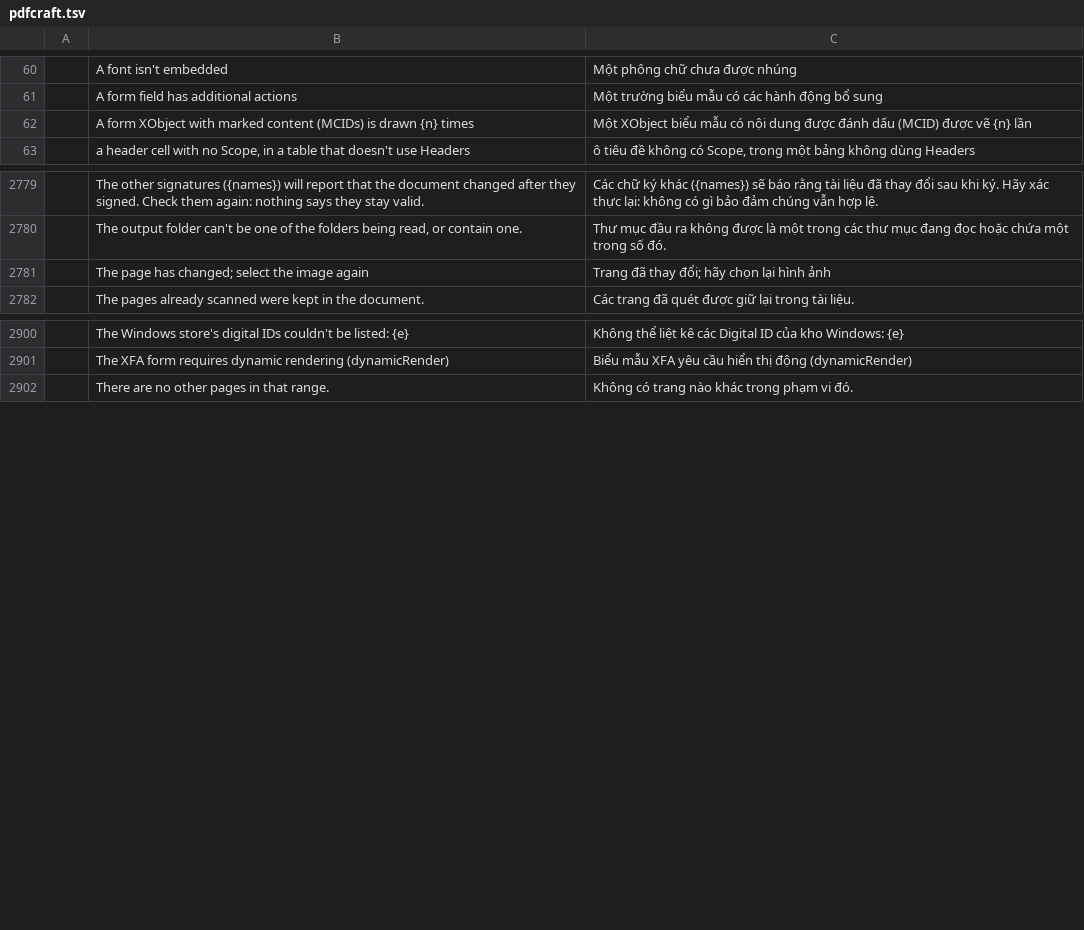
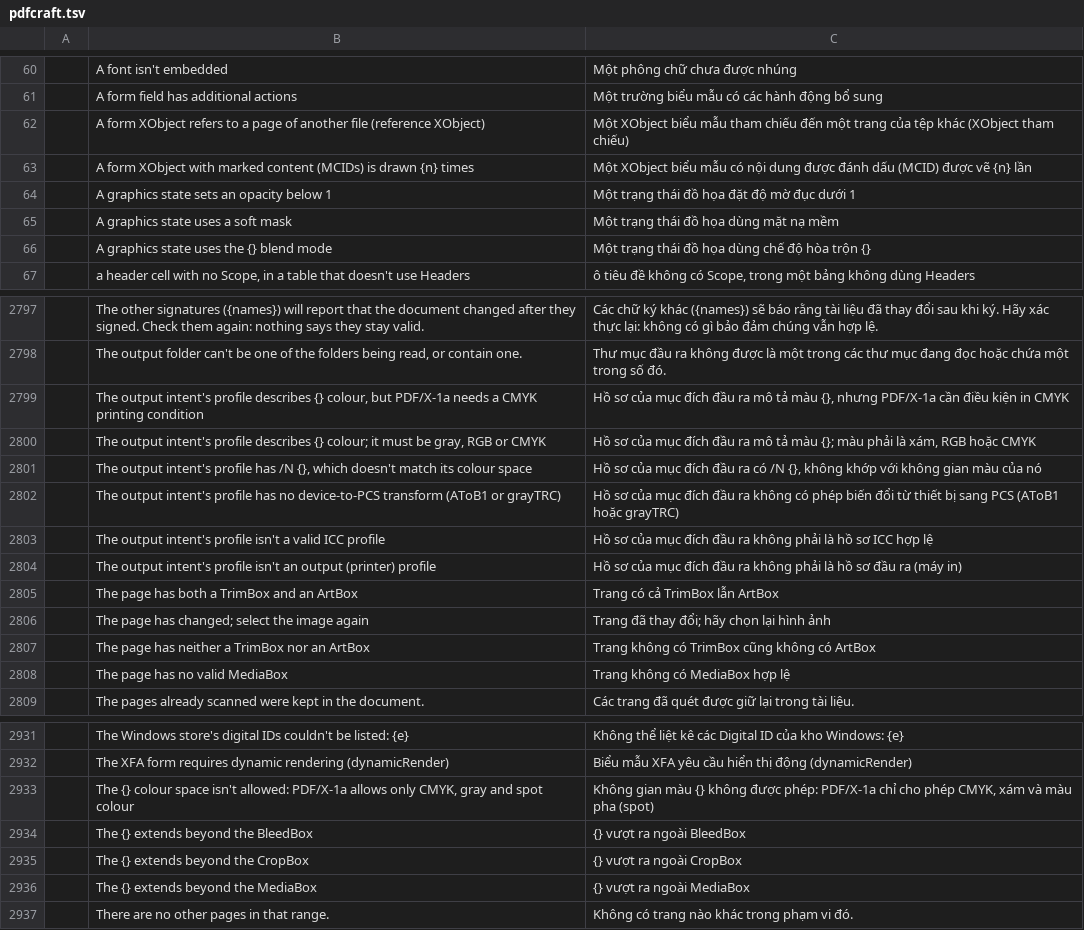
Before and after one commit to BBQ-MAN/craft-i18n, a TSV file: locales/vi/pdfcraft.tsv, drawn as a sheet; only a part is shown, gaps mark what is left out; the diff covers the shown part only; the diff names each change by its address in the sheet, - before the commit and + after, or states it on an @@ line.

```diff
--- a/locales/vi/pdfcraft.tsv
+++ b/locales/vi/pdfcraft.tsv
+row 62:  | A form XObject refers to a page of another file (reference XObject) | Một XObject biểu mẫu tham chiếu đến một trang của tệp khác (XObject tham chiếu)
+row 64:  | A graphics state sets an opacity below 1 | Một trạng thái đồ họa đặt độ mờ đục dưới 1
+row 65:  | A graphics state uses a soft mask | Một trạng thái đồ họa dùng mặt nạ mềm
+row 66:  | A graphics state uses the {} blend mode | Một trạng thái đồ họa dùng chế độ hòa trộn {}
+row 2799:  | The output intent's profile describes {} colour, but PDF/X-1a needs a CMYK printing condition | Hồ sơ của mục đích đầu ra mô tả màu {}, nhưng PDF/X-1a cần điều kiện in CMYK
+row 2800:  | The output intent's profile describes {} colour; it must be gray, RGB or CMYK | Hồ sơ của mục đích đầu ra mô tả màu {}; màu phải là xám, RGB hoặc CMYK
+row 2801:  | The output intent's profile has /N {}, which doesn't match its colour space | Hồ sơ của mục đích đầu ra có /N {}, không khớp với không gian màu của nó
+row 2802:  | The output intent's profile has no device-to-PCS transform (AToB1 or grayTRC) | Hồ sơ của mục đích đầu ra không có phép biến đổi từ thiết bị sang PCS (AToB1 hoặc grayTRC)
+row 2803:  | The output intent's profile isn't a valid ICC profile | Hồ sơ của mục đích đầu ra không phải là hồ sơ ICC hợp lệ
+row 2804:  | The output intent's profile isn't an output (printer) profile | Hồ sơ của mục đích đầu ra không phải là hồ sơ đầu ra (máy in)
+row 2805:  | The page has both a TrimBox and an ArtBox | Trang có cả TrimBox lẫn ArtBox
+row 2807:  | The page has neither a TrimBox nor an ArtBox | Trang không có TrimBox cũng không có ArtBox
+row 2808:  | The page has no valid MediaBox | Trang không có MediaBox hợp lệ
+row 2933:  | The {} colour space isn't allowed: PDF/X-1a allows only CMYK, gray and spot colour | Không gian màu {} không được phép: PDF/X-1a chỉ cho phép CMYK, xám và màu pha (spot)
+row 2934:  | The {} extends beyond the BleedBox | {} vượt ra ngoài BleedBox
+row 2935:  | The {} extends beyond the CropBox | {} vượt ra ngoài CropBox
+row 2936:  | The {} extends beyond the MediaBox | {} vượt ra ngoài MediaBox
```
Also changed, not shown: 23 added rows elsewhere in this file, locales/ca/pdfcraft.tsv, locales/es/pdfcraft.tsv, 26 other files.
